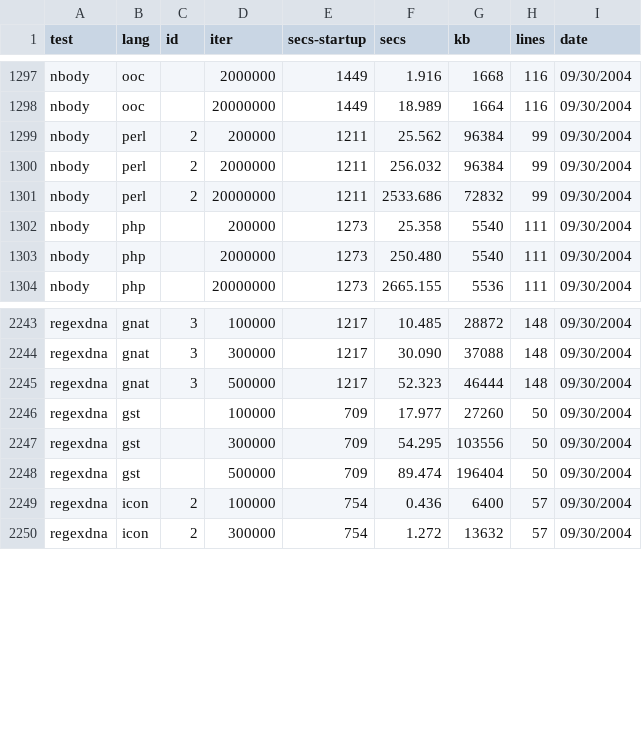
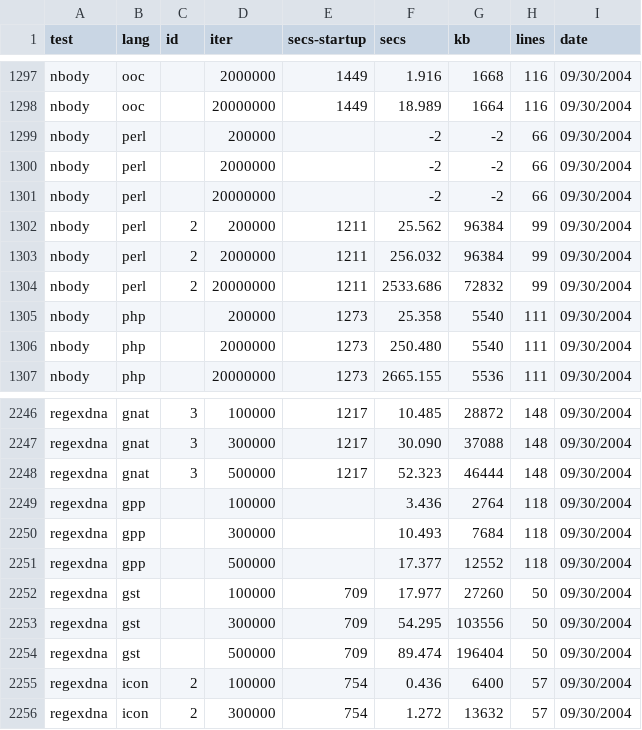
Before and after one commit to kragen/shootout, a CSV file: website/websites/gp4/data/ndata.csv, drawn as a sheet; only a part is shown, gaps mark what is left out.

```diff
--- a/website/websites/gp4/data/ndata.csv
+++ b/website/websites/gp4/data/ndata.csv
@@ -1298,2 +1298,5 @@ nbody,ooc, ,2000000,1449,1.916,1668,116, 09/30/2004
 nbody,ooc, ,20000000,1449,18.989,1664,116, 09/30/2004
+nbody,perl, ,200000,,-2,-2,66, 09/30/2004
+nbody,perl, ,2000000,,-2,-2,66, 09/30/2004
+nbody,perl, ,20000000,,-2,-2,66, 09/30/2004
 nbody,perl,2,200000,1211,25.562,96384,99, 09/30/2004
@@ -2245,2 +2248,5 @@ regexdna,gnat,3,300000,1217,30.090,37088,148, 09/30/2004
 regexdna,gnat,3,500000,1217,52.323,46444,148, 09/30/2004
+regexdna,gpp, ,100000,,3.436,2764,118, 09/30/2004
+regexdna,gpp, ,300000,,10.493,7684,118, 09/30/2004
+regexdna,gpp, ,500000,,17.377,12552,118, 09/30/2004
 regexdna,gst, ,100000,709,17.977,27260,50, 09/30/2004
```
Also changed, not shown: website/websites/gp4/data/data.csv, 5 other files.
